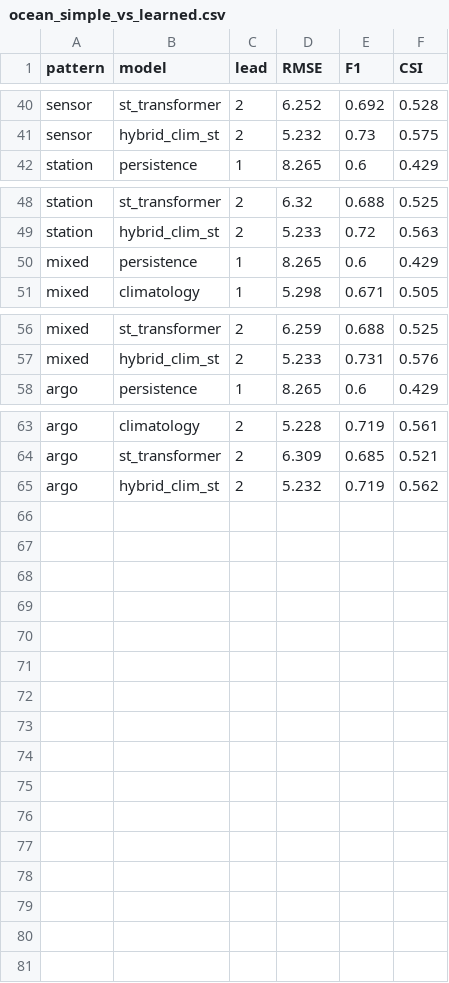
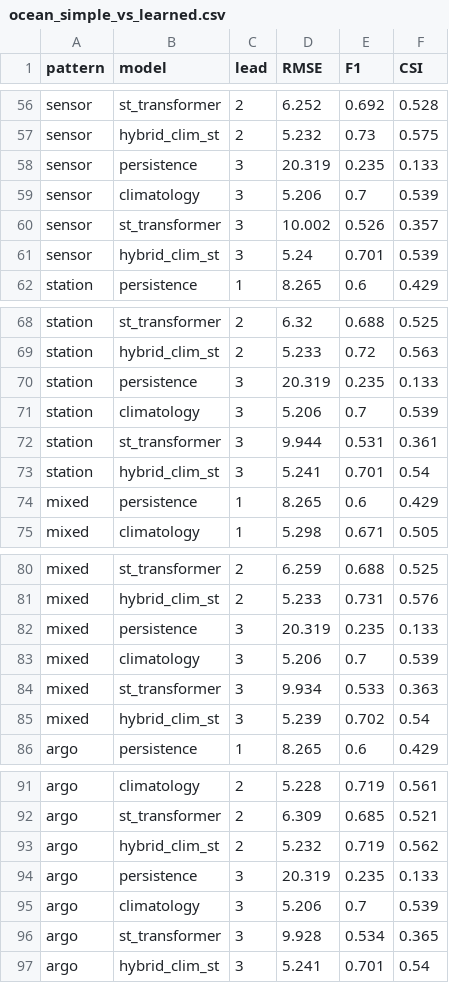
Before and after one commit to Az0998/maskview-aquatic-protocol, a CSV file: data/frozen/ocean/ocean_simple_vs_learned.csv, drawn as a sheet; only a part is shown, gaps mark what is left out; the diff covers the shown part only.

```diff
--- a/data/frozen/ocean/ocean_simple_vs_learned.csv
+++ b/data/frozen/ocean/ocean_simple_vs_learned.csv
@@ -41,2 +57,6 @@ sensor,st_transformer,2,6.252,0.692,0.528
 sensor,hybrid_clim_st,2,5.232,0.73,0.575
+sensor,persistence,3,20.319,0.235,0.133
+sensor,climatology,3,5.206,0.7,0.539
+sensor,st_transformer,3,10.002,0.526,0.357
+sensor,hybrid_clim_st,3,5.24,0.701,0.539
 station,persistence,1,8.265,0.6,0.429
@@ -49,2 +69,6 @@ station,st_transformer,2,6.32,0.688,0.525
 station,hybrid_clim_st,2,5.233,0.72,0.563
+station,persistence,3,20.319,0.235,0.133
+station,climatology,3,5.206,0.7,0.539
+station,st_transformer,3,9.944,0.531,0.361
+station,hybrid_clim_st,3,5.241,0.701,0.54
 mixed,persistence,1,8.265,0.6,0.429
@@ -57,2 +81,6 @@ mixed,st_transformer,2,6.259,0.688,0.525
 mixed,hybrid_clim_st,2,5.233,0.731,0.576
+mixed,persistence,3,20.319,0.235,0.133
+mixed,climatology,3,5.206,0.7,0.539
+mixed,st_transformer,3,9.934,0.533,0.363
+mixed,hybrid_clim_st,3,5.239,0.702,0.54
 argo,persistence,1,8.265,0.6,0.429
@@ -65 +93,5 @@ argo,st_transformer,2,6.309,0.685,0.521
 argo,hybrid_clim_st,2,5.232,0.719,0.562
+argo,persistence,3,20.319,0.235,0.133
+argo,climatology,3,5.206,0.7,0.539
+argo,st_transformer,3,9.928,0.534,0.365
+argo,hybrid_clim_st,3,5.241,0.701,0.54
```
Also changed, not shown: 16 added rows elsewhere in this file, results/tables/ocean_pattern_winners.csv, results/tables/rank_reversal_shared_patterns.csv, 42 other files.
